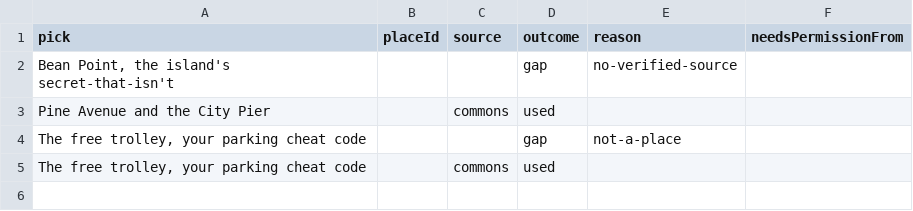
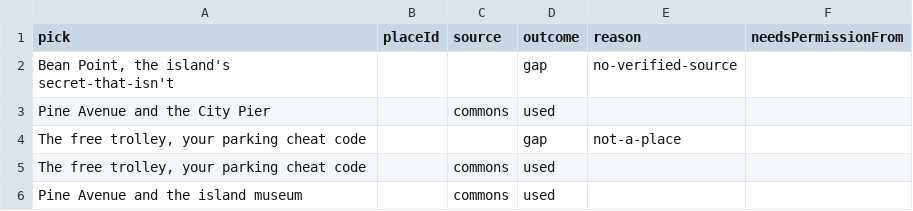
Before and after one commit to wallstreethyena/Wayfind, a CSV file: data/guide-pick-photos/_reports/anna-maria-island-day-trip.csv, drawn as a sheet; the diff names each change by its address in the sheet, - before the commit and + after, or states it on an @@ line.

Commit message:
Keep editorial photos tied to the correct locations

```diff
--- a/data/guide-pick-photos/_reports/anna-maria-island-day-trip.csv
+++ b/data/guide-pick-photos/_reports/anna-maria-island-day-trip.csv
+row 6: Pine Avenue and the island museum |  | commons | used
```
Also changed, not shown: data/guide-pick-photos/_reports/st-armands-circle-restaurants.csv, data/guide-pick-photos/_reports/winter-park-scenic-boat-tour.csv, 13 other files.
